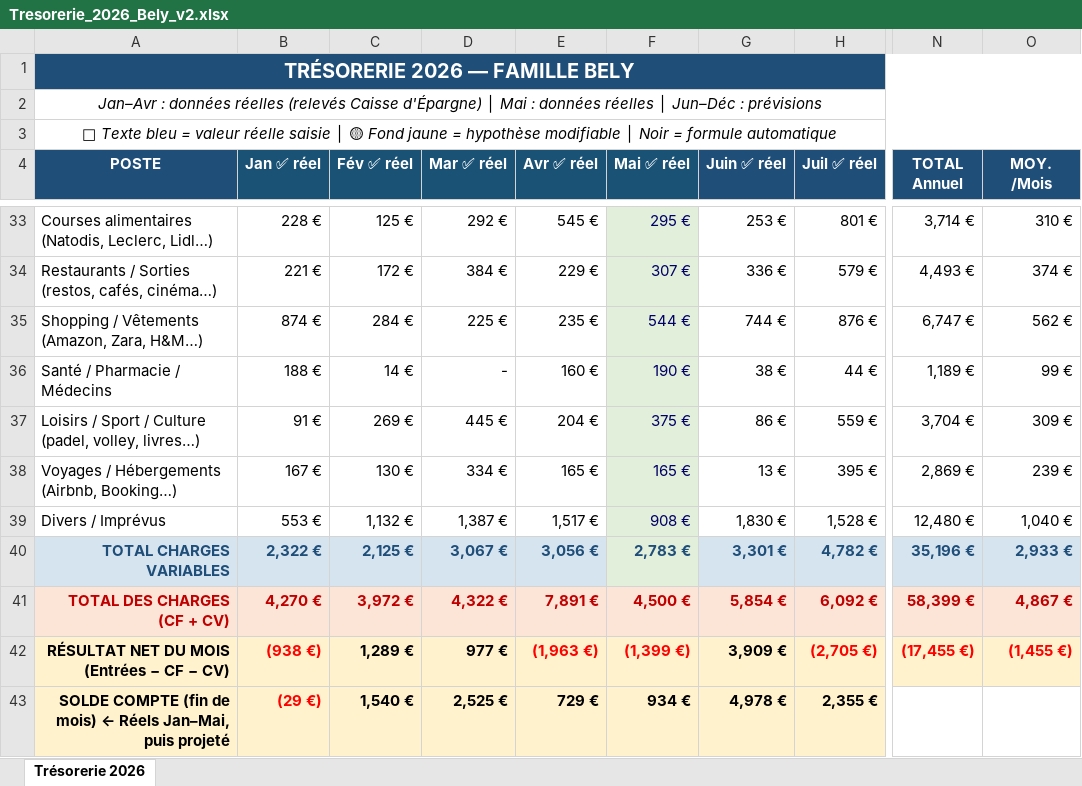
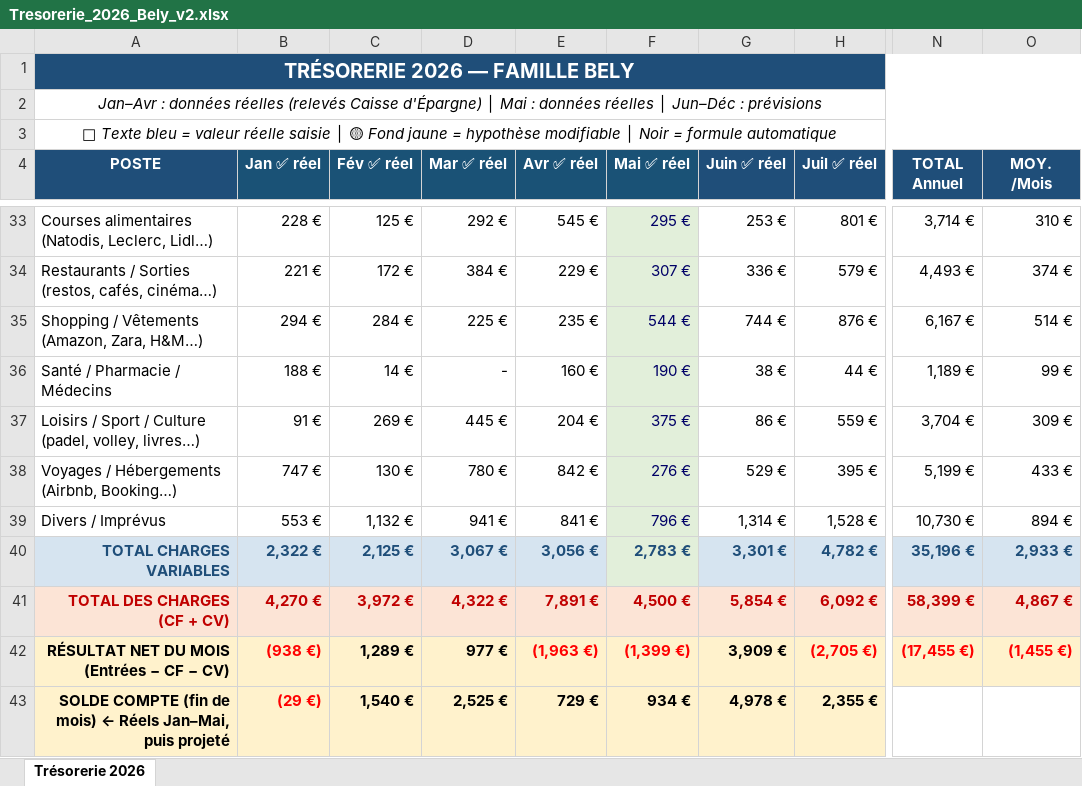
Before and after one commit to Johanell/tresorerie-bely, an Excel workbook: Tresorerie_2026_Bely_v2.xlsx, sheet Trésorerie 2026, drawn as a sheet; only a part is shown, gaps mark what is left out; values as stored, in another font and other column widths than the file's, no borders; the diff names each change by its address in the sheet, - before the commit and + after, or states it on an @@ line.

Commit message:
Reclassement voyages (Desirs2reves, Breitenstein, Dojcilovic, Anais C)

```diff
--- a/Tresorerie_2026_Bely_v2.xlsx (sheet Trésorerie 2026)
+++ b/Tresorerie_2026_Bely_v2.xlsx (sheet Trésorerie 2026)
-B35 (Jan ✅ réel): 874 €
+B35 (Jan ✅ réel): 294 €
-N35 (TOTAL Annuel): 6,747 €
+N35 (TOTAL Annuel): 6,167 €
-O35 (MOY. /Mois): 562 €
+O35 (MOY. /Mois): 514 €
-B38 (Jan ✅ réel): 167 €
+B38 (Jan ✅ réel): 747 €
-D38 (Mar ✅ réel): 334 €
+D38 (Mar ✅ réel): 780 €
-E38 (Avr ✅ réel): 165 €
+E38 (Avr ✅ réel): 842 €
-F38 (Mai ✅ réel): 165 €
+F38 (Mai ✅ réel): 276 €
-G38 (Juin ✅ réel): 13 €
+G38 (Juin ✅ réel): 529 €
-N38 (TOTAL Annuel): 2,869 €
+N38 (TOTAL Annuel): 5,199 €
-O38 (MOY. /Mois): 239 €
+O38 (MOY. /Mois): 433 €
-D39 (Mar ✅ réel): 1,387 €
+D39 (Mar ✅ réel): 941 €
-E39 (Avr ✅ réel): 1,517 €
+E39 (Avr ✅ réel): 841 €
-F39 (Mai ✅ réel): 908 €
+F39 (Mai ✅ réel): 796 €
-G39 (Juin ✅ réel): 1,830 €
+G39 (Juin ✅ réel): 1,314 €
-N39 (TOTAL Annuel): 12,480 €
+N39 (TOTAL Annuel): 10,730 €
-O39 (MOY. /Mois): 1,040 €
+O39 (MOY. /Mois): 894 €
```
